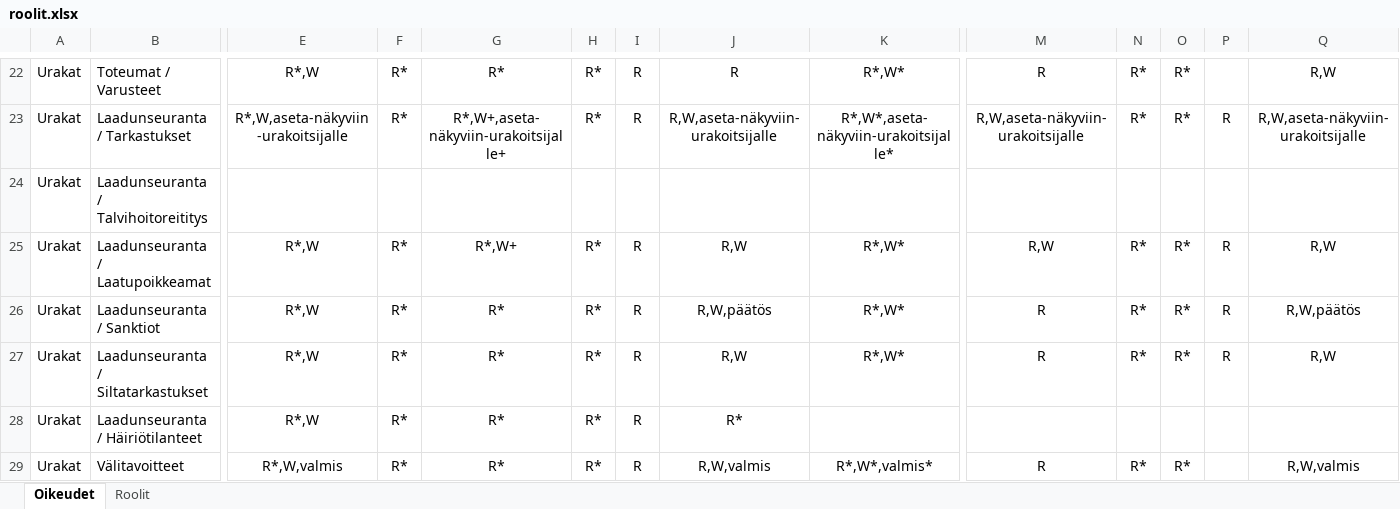
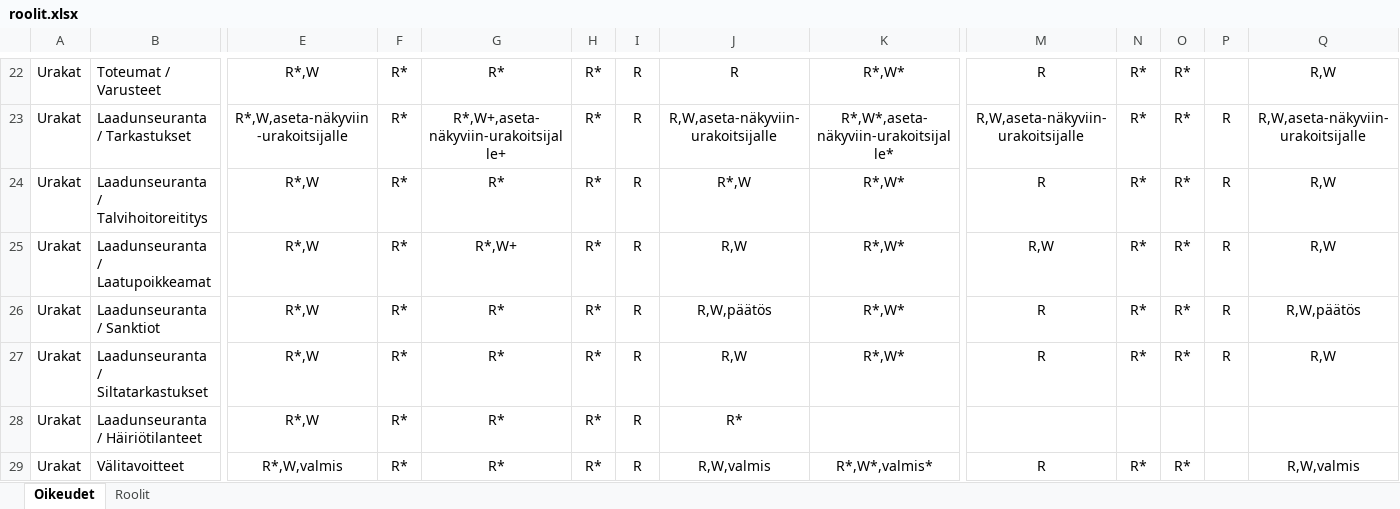
Before and after one commit to finnishtransportagency/harja, an Excel workbook: resources/roolit.xlsx, sheet Oikeudet, drawn as a sheet; only a part is shown, gaps mark what is left out; values as stored, in another font and other column widths than the file's, no borders; the diff covers the shown part only; the diff names each change by its address in the sheet, - before the commit and + after, or states it on an @@ line.

Commit message:
Lisää talvihoitoreittien näkymään oikeuksia

```diff
--- a/resources/roolit.xlsx (sheet Oikeudet)
+++ b/resources/roolit.xlsx (sheet Oikeudet)
-E24: (empty)
+E24: R*,W
-F24: (empty)
+F24: R*
-G24: (empty)
+G24: R*
-H24: (empty)
+H24: R*
-I24: (empty)
+I24: R
-J24: (empty)
+J24: R*,W
-K24: (empty)
+K24: R*,W*
-M24: (empty)
+M24: R
-N24: (empty)
+N24: R*
-O24: (empty)
+O24: R*
-P24: (empty)
+P24: R
-Q24: (empty)
+Q24: R,W
```
Also changed, not shown: 1 edited cell elsewhere in this sheet.
